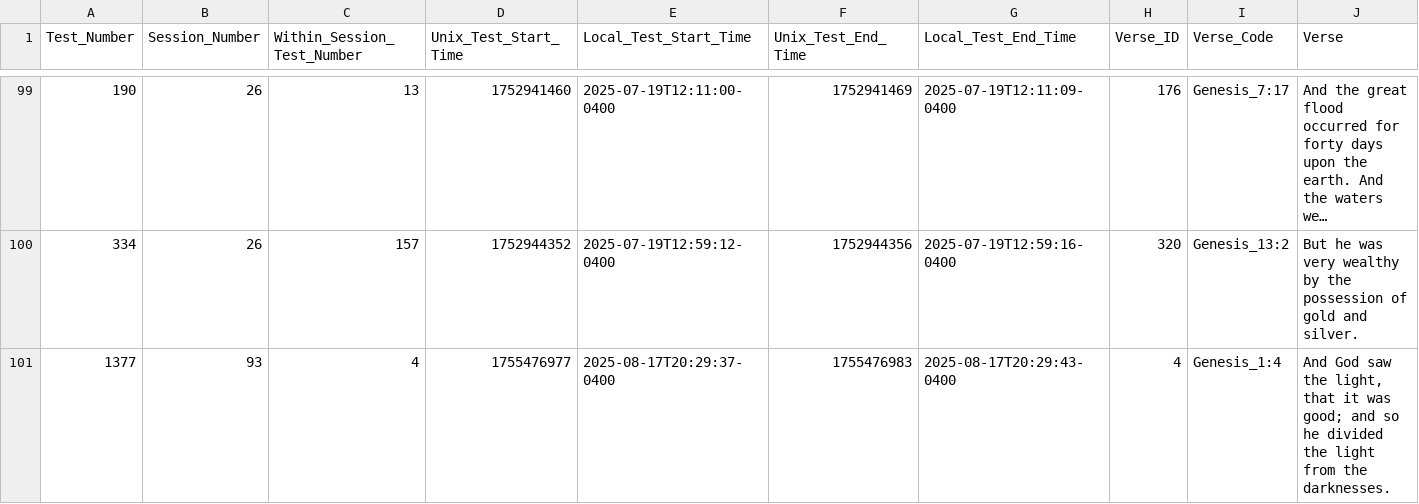
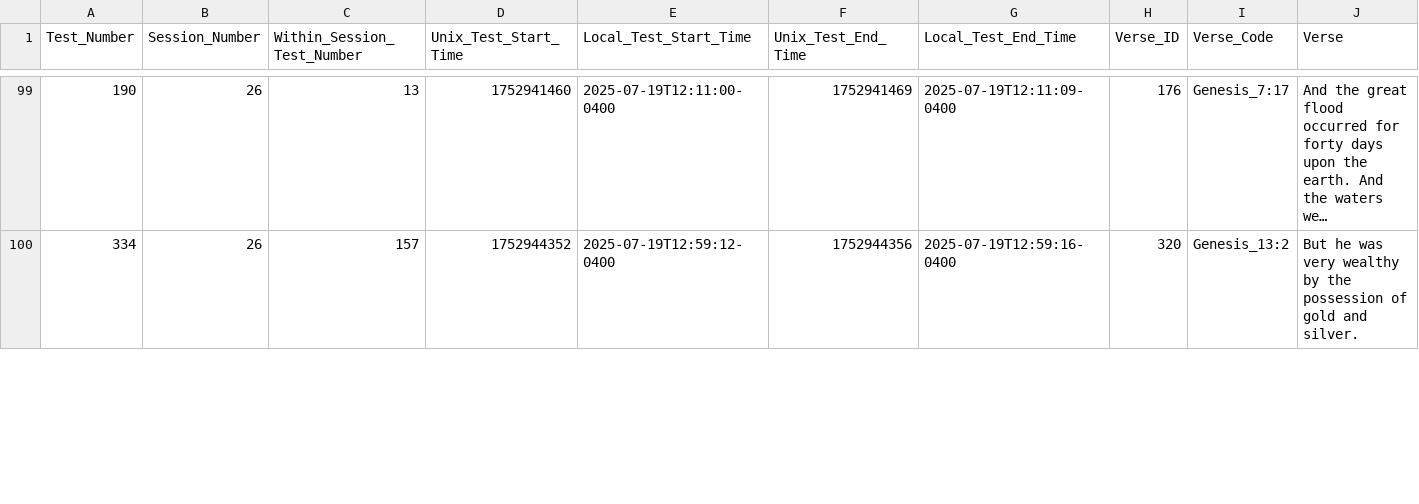
Before and after one commit to kburchfiel/cpp_tttb, a CSV file: Analyses/Single_Player/fastest_tests.csv, drawn as a sheet; only a part is shown, gaps mark what is left out; long unchanged cells end in …; removed rows and columns are numbered as before the commit, all else as after; rows hold the shown columns only; the diff covers the shown part only; the diff names each change by its address in the sheet, - before the commit and + after, or states it on an @@ line.

```diff
--- a/Analyses/Single_Player/fastest_tests.csv
+++ b/Analyses/Single_Player/fastest_tests.csv
-row 101: 1377 | 93 | 4 | 1755476977 | 2025-08-17T20:29:37-0400 | 1755476983 | 2025-08-17T20:29:43-0400 | 4 | Genesis_1:4 | And God saw the light, that it was good; and so he divided the light from the darknesses.
```
Also changed, not shown: 1 added row elsewhere in this file, Analyses/Single_Player/chars_and_avg_wpm_by_hour.csv, Analyses/Single_Player/mean_error_and_backspace_rate_by_within_session_test_number.csv, 57 other files.
